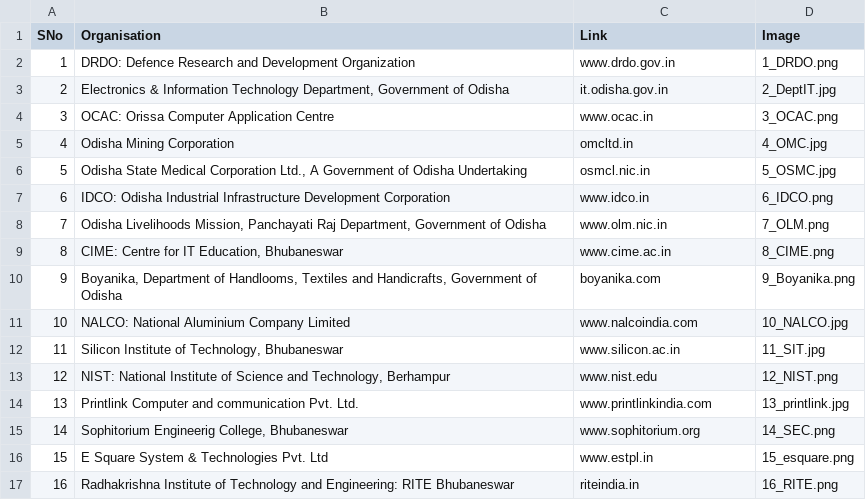
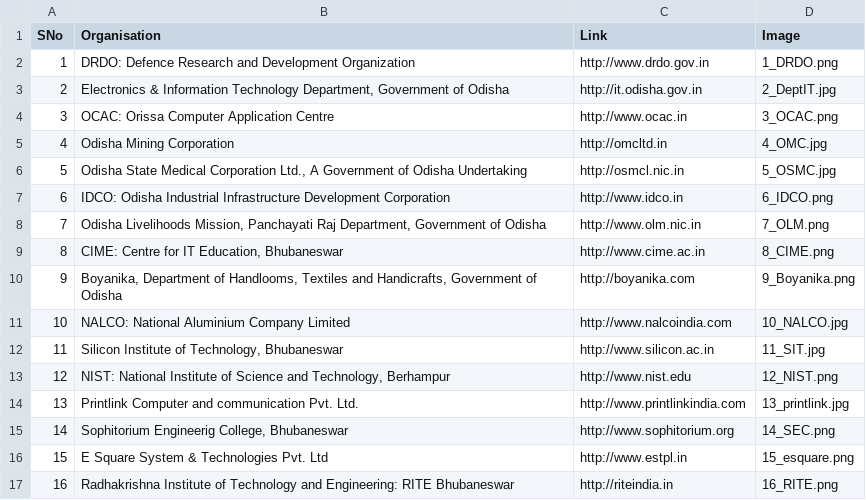
Before and after one commit to icit/icit.github.io, a CSV file: _data/List_of_Sponsors.csv, drawn as a sheet.

Commit message:
adding http

```diff
--- a/_data/List_of_Sponsors.csv
+++ b/_data/List_of_Sponsors.csv
@@ -1,17 +1,17 @@
 SNo,Organisation,Link,Image
-1,DRDO: Defence Research and Development Organization,www.drdo.gov.in,1_DRDO.png
-2,"Electronics & Information Technology Department, Government of Odisha",it.odisha.gov.in,2_DeptIT.jpg
-3,OCAC: Orissa Computer Application Centre,www.ocac.in,3_OCAC.png
-4,Odisha Mining Corporation,omcltd.in,4_OMC.jpg
-5,"Odisha State Medical Corporation Ltd., A Government of Odisha Undertaking",osmcl.nic.in,5_OSMC.jpg
-6,IDCO: Odisha Industrial Infrastructure Development Corporation,www.idco.in,6_IDCO.png
-7,"Odisha Livelihoods Mission, Panchayati Raj Department, Government of Odisha",www.olm.nic.in,7_OLM.png
-8,"CIME: Centre for IT Education, Bhubaneswar",www.cime.ac.in,8_CIME.png
-9,"Boyanika, Department of Handlooms, Textiles and Handicrafts, Government of Odisha",boyanika.com,9_Boyanika.png
-10,NALCO: National Aluminium Company Limited,www.nalcoindia.com,10_NALCO.jpg
-11,"Silicon Institute of Technology, Bhubaneswar",www.silicon.ac.in,11_SIT.jpg
-12,"NIST: National Institute of Science and Technology, Berhampur",www.nist.edu,12_NIST.png
-13,Printlink Computer and communication Pvt. Ltd.,www.printlinkindia.com,13_printlink.jpg
-14,"Sophitorium Engineerig College, Bhubaneswar",www.sophitorium.org,14_SEC.png
-15,E Square System & Technologies Pvt. Ltd,www.estpl.in,15_esquare.png
-16,Radhakrishna Institute of Technology and Engineering: RITE Bhubaneswar,riteindia.in,16_RITE.png
+1,DRDO: Defence Research and Development Organization,http://www.drdo.gov.in,1_DRDO.png
+2,"Electronics & Information Technology Department, Government of Odisha",http://it.odisha.gov.in,2_DeptIT.jpg
+3,OCAC: Orissa Computer Application Centre,http://www.ocac.in,3_OCAC.png
+4,Odisha Mining Corporation,http://omcltd.in,4_OMC.jpg
+5,"Odisha State Medical Corporation Ltd., A Government of Odisha Undertaking",http://osmcl.nic.in,5_OSMC.jpg
+6,IDCO: Odisha Industrial Infrastructure Development Corporation,http://www.idco.in,6_IDCO.png
+7,"Odisha Livelihoods Mission, Panchayati Raj Department, Government of Odisha",http://www.olm.nic.in,7_OLM.png
+8,"CIME: Centre for IT Education, Bhubaneswar",http://www.cime.ac.in,8_CIME.png
+9,"Boyanika, Department of Handlooms, Textiles and Handicrafts, Government of Odisha",http://boyanika.com,9_Boyanika.png
+10,NALCO: National Aluminium Company Limited,http://www.nalcoindia.com,10_NALCO.jpg
+11,"Silicon Institute of Technology, Bhubaneswar",http://www.silicon.ac.in,11_SIT.jpg
+12,"NIST: National Institute of Science and Technology, Berhampur",http://www.nist.edu,12_NIST.png
+13,Printlink Computer and communication Pvt. Ltd.,http://www.printlinkindia.com,13_printlink.jpg
+14,"Sophitorium Engineerig College, Bhubaneswar",http://www.sophitorium.org,14_SEC.png
+15,E Square System & Technologies Pvt. Ltd,http://www.estpl.in,15_esquare.png
+16,Radhakrishna Institute of Technology and Engineering: RITE Bhubaneswar,http://riteindia.in,16_RITE.png
```
